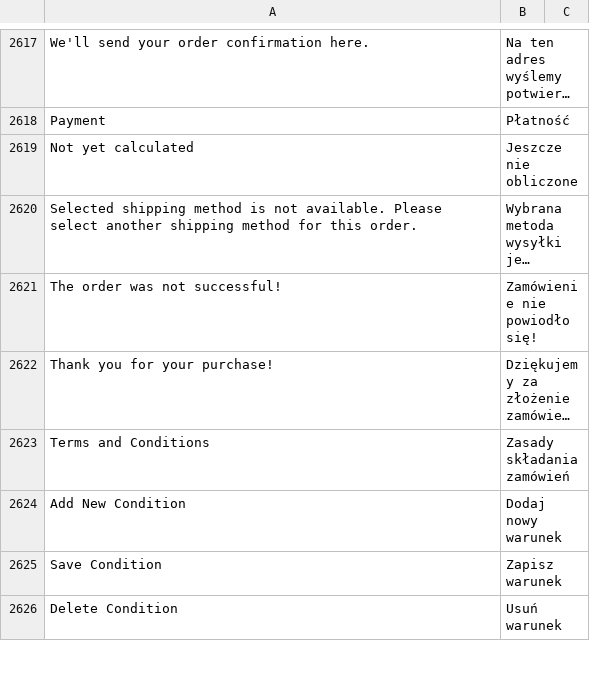
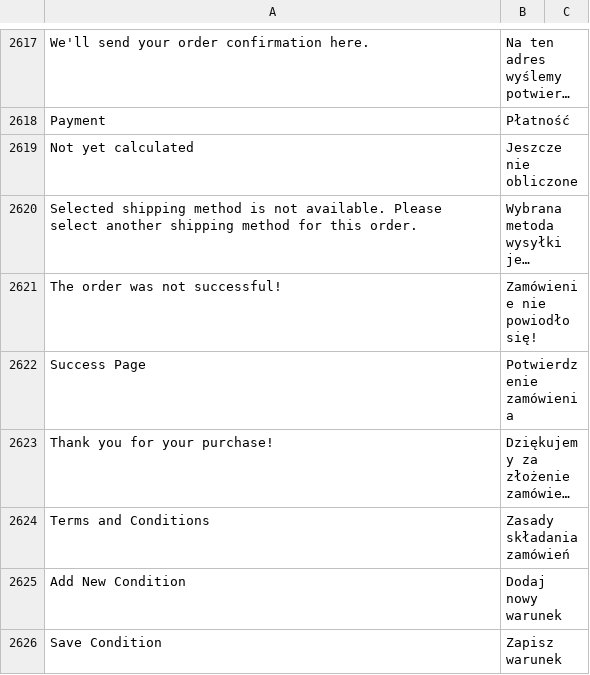
Before and after one commit to dev-jq/magento2-improved-polish-language-pack, a CSV file: pl_PL.csv, drawn as a sheet; only a part is shown, gaps mark what is left out; the shorter side is filled out with more unchanged rows; long unchanged cells end in …; the diff names each change by its address in the sheet, - before the commit and + after, or states it on an @@ line.

Commit message:
Update pl_PL.csv

```diff
--- a/pl_PL.csv
+++ b/pl_PL.csv
+row 2622: Success Page | Potwierdzenie zamówienia
```
